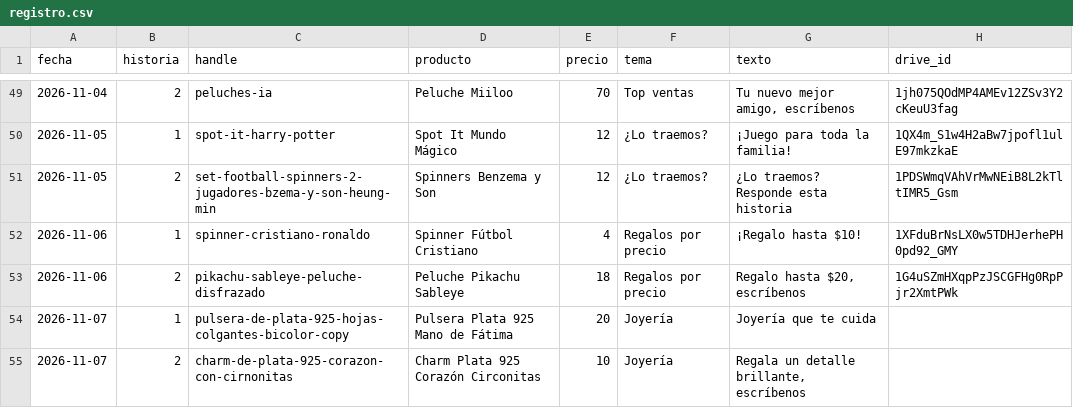
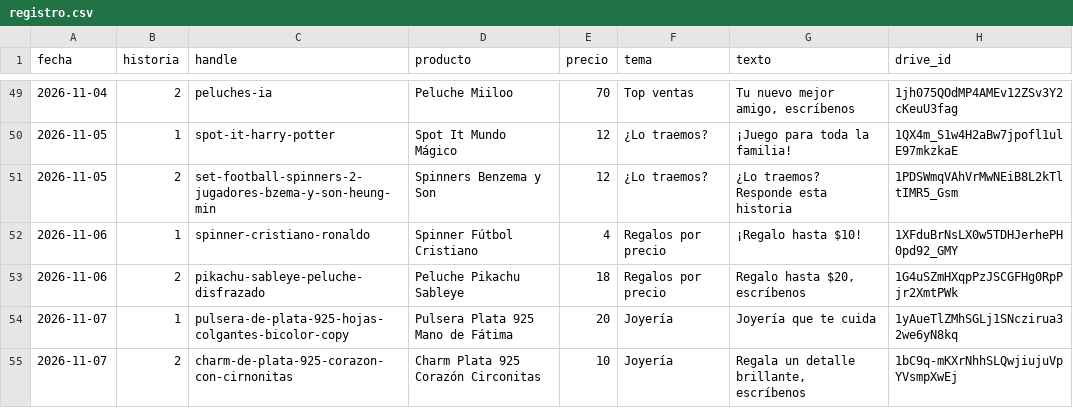
Before and after one commit to ddonoso1992-eng/Kimo-historias, a CSV file: registro.csv, drawn as a sheet; only a part is shown, gaps mark what is left out.

```diff
--- a/registro.csv
+++ b/registro.csv
@@ -53,3 +53,3 @@ fecha,historia,handle,producto,precio,tema,texto,drive_id
 2026-11-06,2,pikachu-sableye-peluche-disfrazado,Peluche Pikachu Sableye,18,Regalos por precio,"Regalo hasta $20, escríbenos",1G4uSZmHXqpPzJSCGFHg0RpPjr2XmtPWk
-2026-11-07,1,pulsera-de-plata-925-hojas-colgantes-bicolor-copy,Pulsera Plata 925 Mano de Fátima,20,Joyería,Joyería que te cuida,
-2026-11-07,2,charm-de-plata-925-corazon-con-cirnonitas,Charm Plata 925 Corazón Circonitas,10,Joyería,"Regala un detalle brillante, escríbenos",
+2026-11-07,1,pulsera-de-plata-925-hojas-colgantes-bicolor-copy,Pulsera Plata 925 Mano de Fátima,20,Joyería,Joyería que te cuida,1yAueTlZMhSGLj1SNczirua32we6yN8kq
+2026-11-07,2,charm-de-plata-925-corazon-con-cirnonitas,Charm Plata 925 Corazón Circonitas,10,Joyería,"Regala un detalle brillante, escríbenos",1bC9q-mKXrNhhSLQwjiujuVpYVsmpXwEj
```
